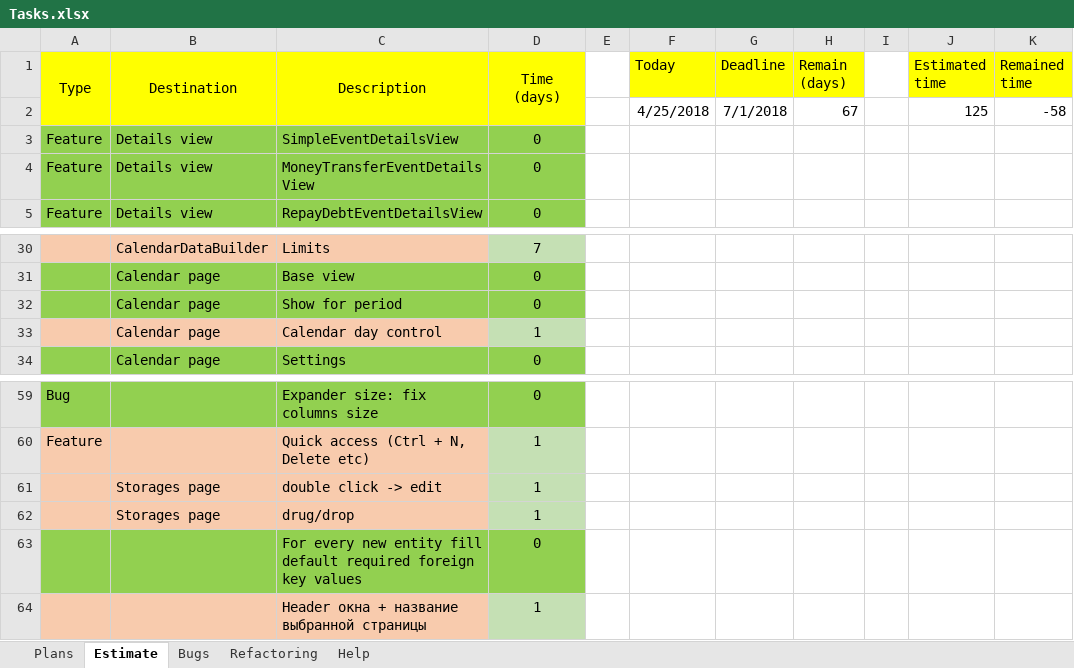
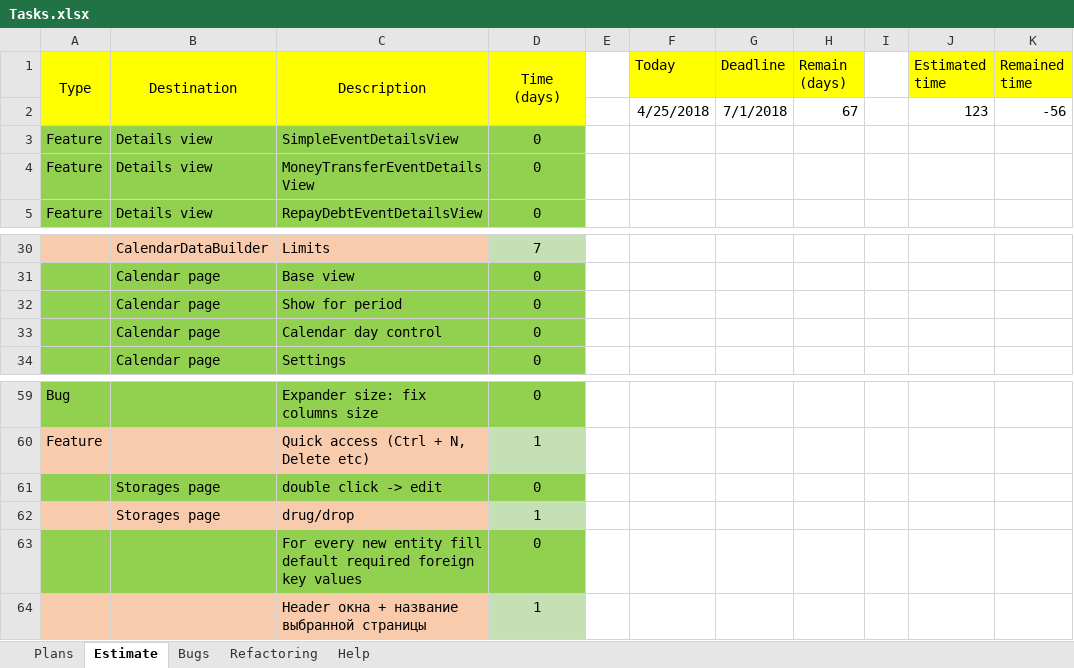
Before and after one commit to Irina1408/MoneyChest.Wpf, an Excel workbook: Tasks.xlsx, sheet Estimate, drawn as a sheet; only a part is shown, gaps mark what is left out; values as stored, in another font and other column widths than the file's, no borders; the diff names each change by its address in the sheet, - before the commit and + after, or states it on an @@ line.

```diff
--- a/Tasks.xlsx (sheet Estimate)
+++ b/Tasks.xlsx (sheet Estimate)
-J2 (Estimated time): 125
+J2 (Estimated time): 123
-K2 (Remained time): -58
+K2 (Remained time): -56
-A33:C33 fill: #F8CBAD
+A33:C33 fill: #92D050
-D33 (Time (days)): 1
+D33 (Time (days)): 0
-D33 fill: #C5E0B4
+D33 fill: #92D050
-A61:C61 fill: #F8CBAD
+A61:C61 fill: #92D050
-D61 (Time (days)): 1
+D61 (Time (days)): 0
-D61 fill: #C5E0B4
+D61 fill: #92D050
```
Also changed, not shown: 2 other files.
